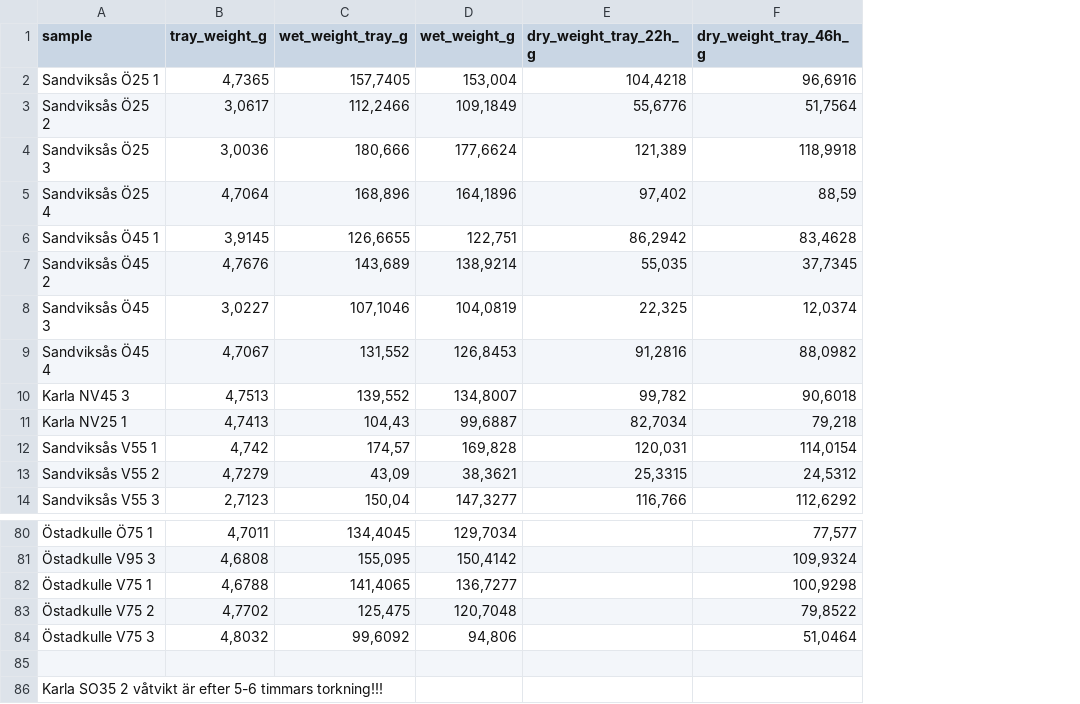
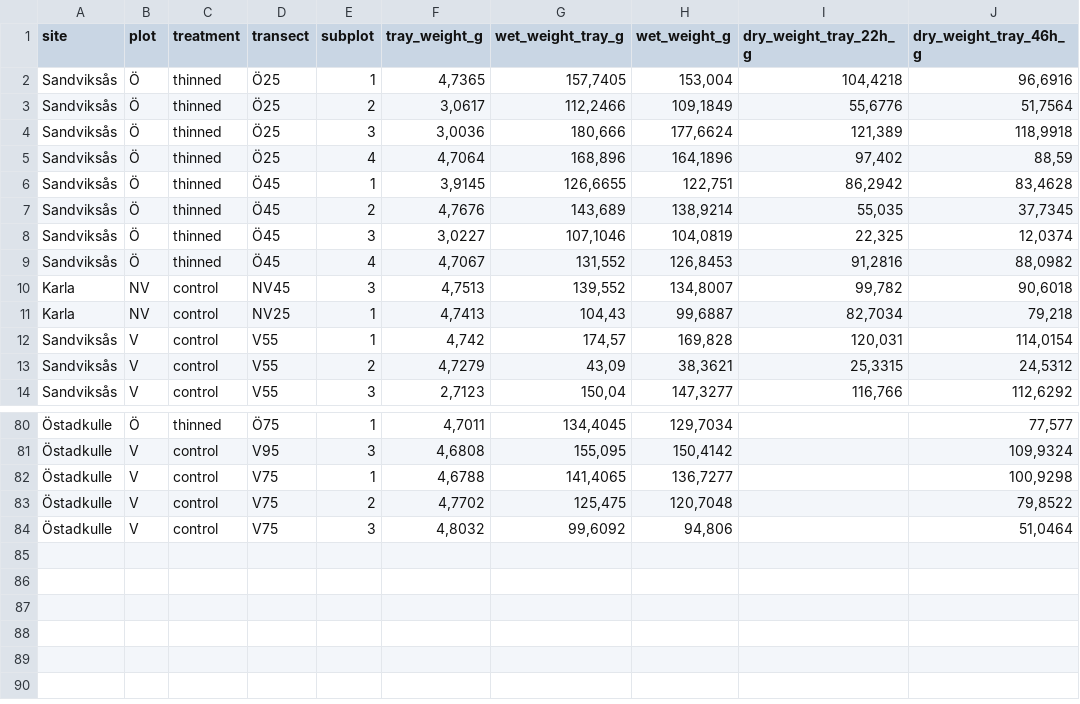
Before and after one commit to maijatup/Master-s-thesis, a CSV file: raw_data/soil_data_raw.csv, drawn as a sheet; only a part is shown, gaps mark what is left out; removed rows and columns are numbered as before the commit, all else as after; rows hold the shown columns only; the diff names each change by its address in the sheet, - before the commit and + after, or states it on an @@ line.

Commit message:
Fix soil_data_raw.csv: split sample into site, transect, subplot columns and add plot and treatment

```diff
--- a/raw_data/soil_data_raw.csv
+++ b/raw_data/soil_data_raw.csv
-column A (sample), rows 2-14: Sandviksås Ö25 1 | Sandviksås Ö25 2 | Sandviksås Ö25 3 | Sandviksås Ö25 4 | Sandviksås Ö45 1 | Sandviksås Ö45 2 | Sandviksås Ö45 3 | Sandviksås Ö45 4 | Karla NV45 3 | Karla NV25 1 | Sandviksås V55 1 | Sandviksås V55 2 | Sandviksås V55 3; rows 80-84: Östadkulle Ö75 1 | Östadkulle V95 3 | Östadkulle V75 1 | Östadkulle V75 2 | Östadkulle V75 3
+column A (site), rows 2-14: Sandviksås | Sandviksås | Sandviksås | Sandviksås | Sandviksås | Sandviksås | Sandviksås | Sandviksås | Karla | Karla | Sandviksås | Sandviksås | Sandviksås; rows 80-84: all Östadkulle
+column B (plot), rows 2-14: Ö | Ö | Ö | Ö | Ö | Ö | Ö | Ö | NV | NV | V | V | V; rows 80-84: Ö | V | V | V | V
+column C (treatment), rows 2-14: thinned | thinned | thinned | thinned | thinned | thinned | thinned | thinned | control | control | control | control | control; rows 80-84: thinned | control | control | control | control
+column D (transect), rows 2-14: Ö25 | Ö25 | Ö25 | Ö25 | Ö45 | Ö45 | Ö45 | Ö45 | NV45 | NV25 | V55 | V55 | V55; rows 80-84: Ö75 | V95 | V75 | V75 | V75
+column E (subplot), rows 2-14: 1 | 2 | 3 | 4 | 1 | 2 | 3 | 4 | 3 | 1 | 1 | 2 | 3; rows 80-84: 1 | 3 | 1 | 2 | 3
-row 85: (empty)
-row 86: Karla SO35 2 våtvikt är efter 5-6 timmars torkning!!!
```
Also changed, not shown: 1 other file.
